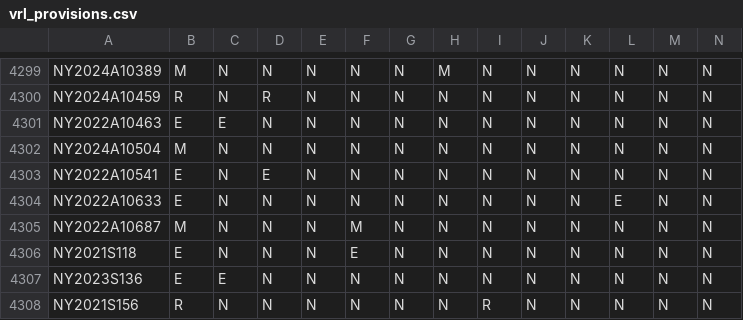
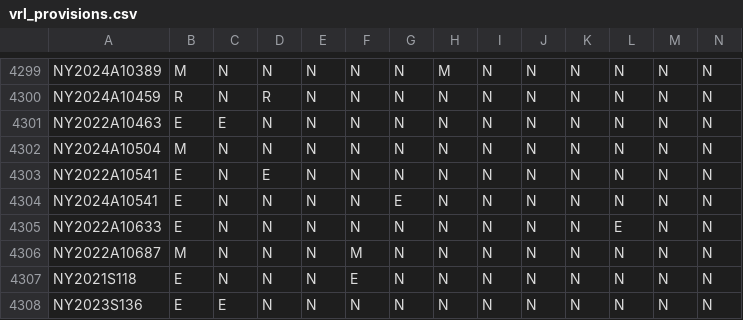
Before and after one commit to jloffredo2/state-elect-law-db, a CSV file: output/vrl_provisions.csv, drawn as a sheet; only a part is shown, gaps mark what is left out; the shorter side is filled out with more unchanged rows; rows hold the shown columns only; the diff names each change by its address in the sheet, - before the commit and + after, or states it on an @@ line.

```diff
--- a/output/vrl_provisions.csv
+++ b/output/vrl_provisions.csv
+row 4304: NY2024A10541 | E | N | N | N | N | E | N | N | N | N | N | N | N
```
Also changed, not shown: 4 other files.
